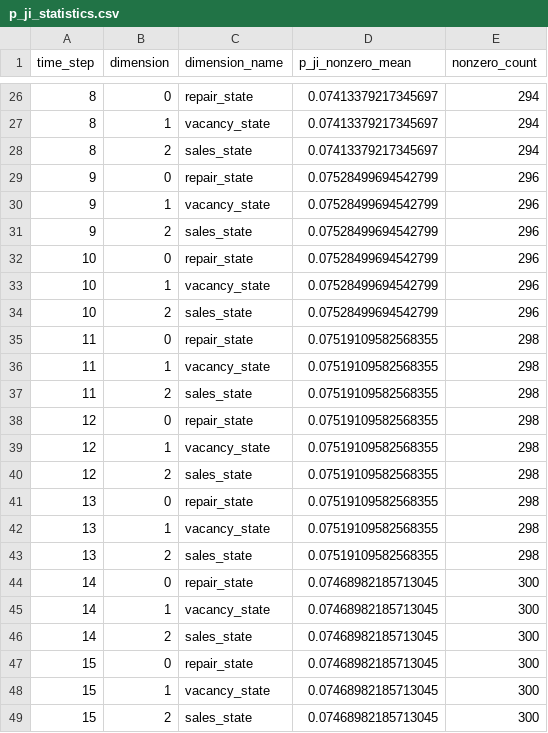
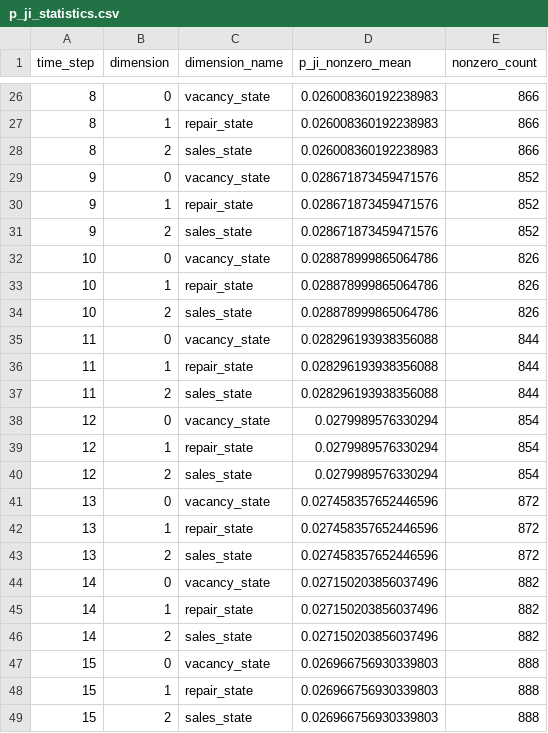
Before and after one commit to SusuXu-s-Lab/CLIMA_WP2, a CSV file: New_model/Data_synthesis/sysnthetic_data/p_ji_statistics.csv, drawn as a sheet; only a part is shown, gaps mark what is left out; the diff covers the shown part only.

```diff
--- a/New_model/Data_synthesis/sysnthetic_data/p_ji_statistics.csv
+++ b/New_model/Data_synthesis/sysnthetic_data/p_ji_statistics.csv
@@ -26,24 +26,24 @@ time_step,dimension,dimension_name,p_ji_nonzero_mean,nonzero_count
-8,0,repair_state,0.07413379217345697,294
-8,1,vacancy_state,0.07413379217345697,294
-8,2,sales_state,0.07413379217345697,294
-9,0,repair_state,0.07528499694542799,296
-9,1,vacancy_state,0.07528499694542799,296
-9,2,sales_state,0.07528499694542799,296
-10,0,repair_state,0.07528499694542799,296
-10,1,vacancy_state,0.07528499694542799,296
-10,2,sales_state,0.07528499694542799,296
-11,0,repair_state,0.07519109582568355,298
-11,1,vacancy_state,0.07519109582568355,298
-11,2,sales_state,0.07519109582568355,298
-12,0,repair_state,0.07519109582568355,298
-12,1,vacancy_state,0.07519109582568355,298
-12,2,sales_state,0.07519109582568355,298
-13,0,repair_state,0.07519109582568355,298
-13,1,vacancy_state,0.07519109582568355,298
-13,2,sales_state,0.07519109582568355,298
-14,0,repair_state,0.07468982185713045,300
-14,1,vacancy_state,0.07468982185713045,300
-14,2,sales_state,0.07468982185713045,300
-15,0,repair_state,0.07468982185713045,300
-15,1,vacancy_state,0.07468982185713045,300
-15,2,sales_state,0.07468982185713045,300
+8,0,vacancy_state,0.026008360192238983,866
+8,1,repair_state,0.026008360192238983,866
+8,2,sales_state,0.026008360192238983,866
+9,0,vacancy_state,0.028671873459471576,852
+9,1,repair_state,0.028671873459471576,852
+9,2,sales_state,0.028671873459471576,852
+10,0,vacancy_state,0.028878999865064786,826
+10,1,repair_state,0.028878999865064786,826
+10,2,sales_state,0.028878999865064786,826
+11,0,vacancy_state,0.028296193938356088,844
+11,1,repair_state,0.028296193938356088,844
+11,2,sales_state,0.028296193938356088,844
+12,0,vacancy_state,0.0279989576330294,854
+12,1,repair_state,0.0279989576330294,854
+12,2,sales_state,0.0279989576330294,854
+13,0,vacancy_state,0.027458357652446596,872
+13,1,repair_state,0.027458357652446596,872
+13,2,sales_state,0.027458357652446596,872
+14,0,vacancy_state,0.027150203856037496,882
+14,1,repair_state,0.027150203856037496,882
+14,2,sales_state,0.027150203856037496,882
+15,0,vacancy_state,0.026966756930339803,888
+15,1,repair_state,0.026966756930339803,888
+15,2,sales_state,0.026966756930339803,888
```
Also changed, not shown: 120 edited cells elsewhere in this file, New_model/Data_synthesis/sysnthetic_data/household_features_raw.csv, New_model/Data_synthesis/sysnthetic_data/household_locations_raw.csv, 25 other files.
